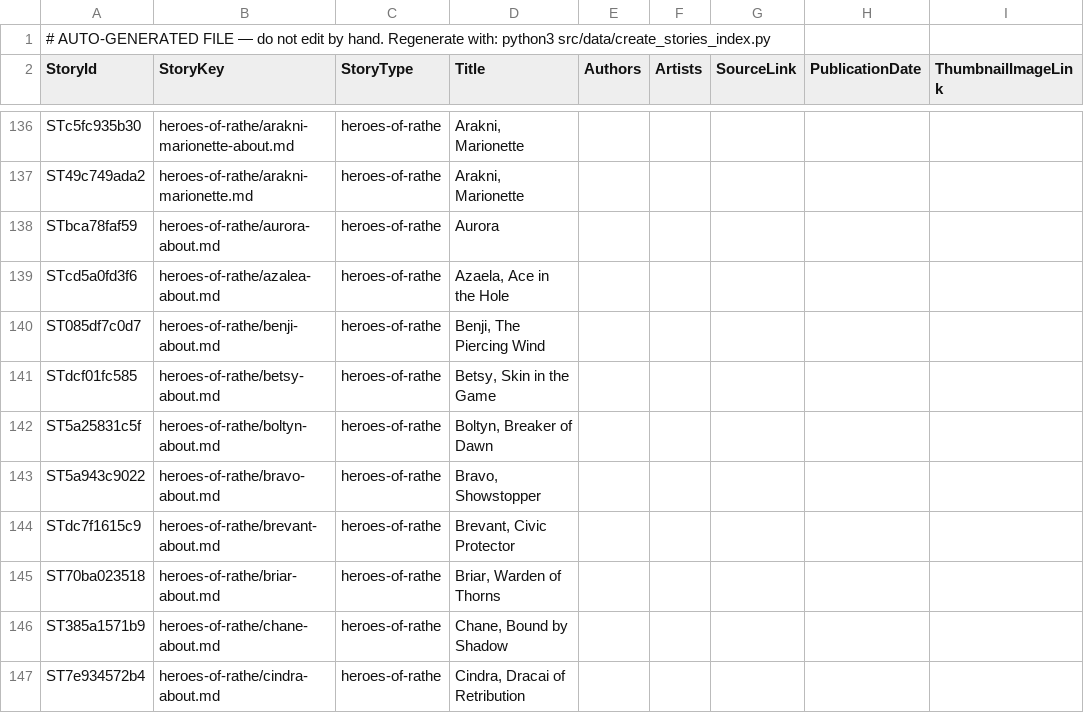
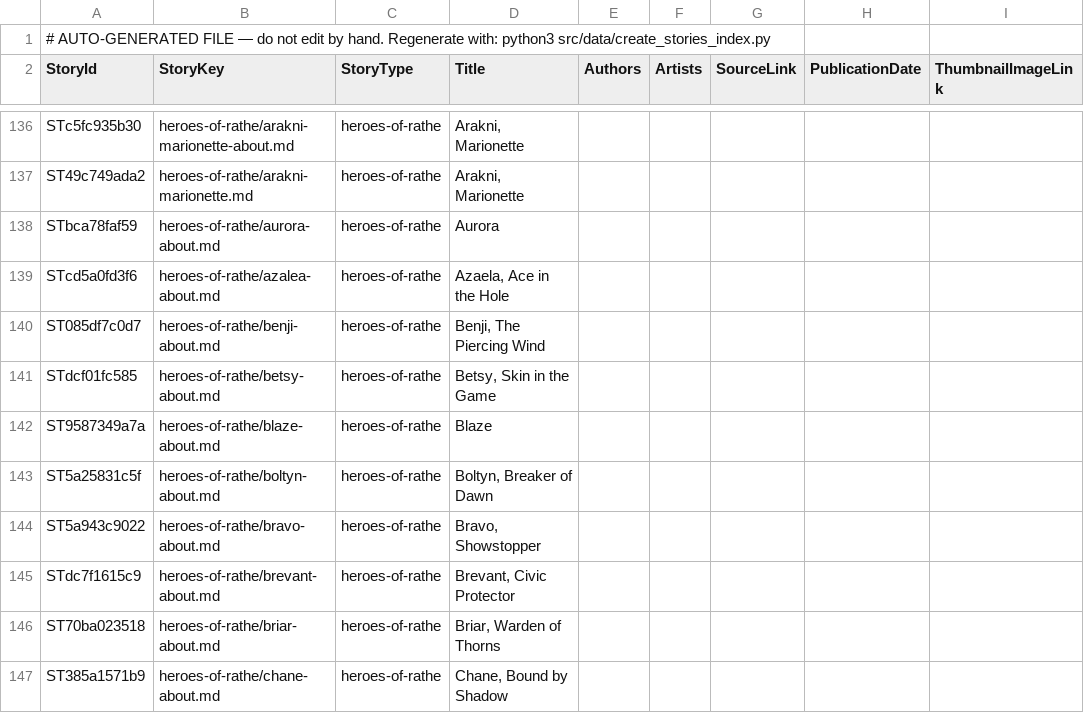
Before and after one commit to nathaneastwood/fablore, a CSV file: src/data/csv/stories.csv, drawn as a sheet; only a part is shown, gaps mark what is left out; the shorter side is filled out with more unchanged rows.

Commit message:
doc(data): register Blaze hero page and add Imperial Palace location variant
- stories.csv, story-heroes.csv, story-fauna.csv, story-locations.csv,
  story-regions.csv: register Blaze hero page with linked hero, fauna,
  location (Imperial Palace / the-royal-court), and region entries
- locations.csv: add Imperial Palace entry with the-royal-court slug
- SUMMARY.md: add Blaze to the heroes-of-rathe table of contents

```diff
--- a/src/data/csv/stories.csv
+++ b/src/data/csv/stories.csv
@@ -141,2 +141,3 @@ ST085df7c0d7|heroes-of-rathe/benji-about.md|heroes-of-rathe|Benji, The Piercing
 STdcf01fc585|heroes-of-rathe/betsy-about.md|heroes-of-rathe|Betsy, Skin in the Game|||||
+ST9587349a7a|heroes-of-rathe/blaze-about.md|heroes-of-rathe|Blaze|||||
 ST5a25831c5f|heroes-of-rathe/boltyn-about.md|heroes-of-rathe|Boltyn, Breaker of Dawn|||||
```
Also changed, not shown: src/data/csv/locations.csv, src/data/csv/story-fauna.csv, 4 other files.
